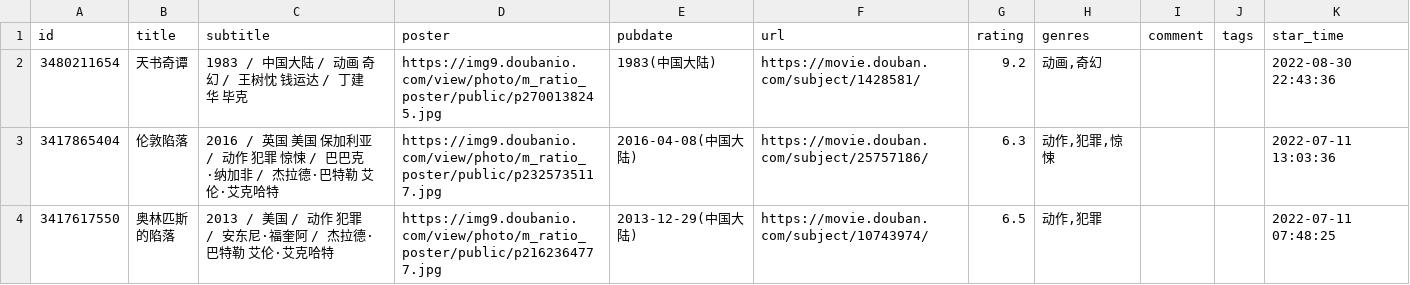
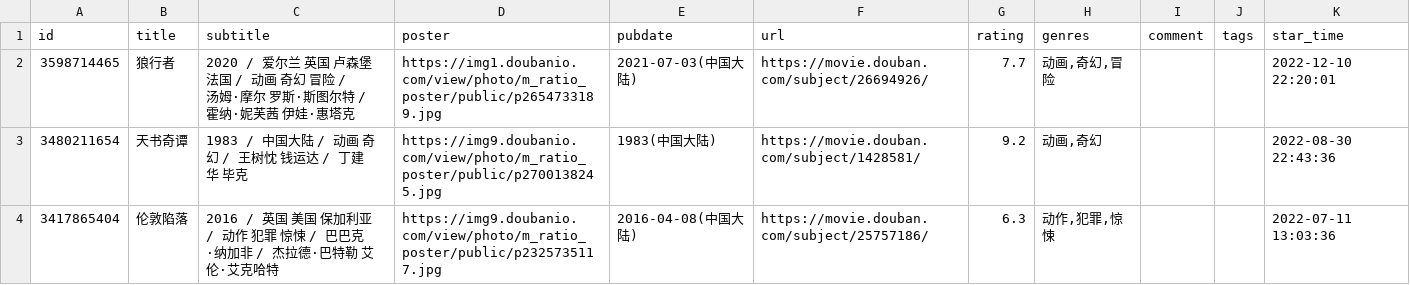
Before and after one commit to yylqing/douban-action, a CSV file: data/douban/movie.csv, drawn as a sheet; only a part is shown; the shorter side is filled out with more unchanged rows; the diff names each change by its address in the sheet, - before the commit and + after, or states it on an @@ line.

Commit message:
chore: update douban data

```diff
--- a/data/douban/movie.csv
+++ b/data/douban/movie.csv
+row 2: 3598714465 | 狼行者 | 2020 / 爱尔兰 英国 卢森堡 法国 / 动画 奇幻 冒险 / 汤姆·摩尔 罗斯·斯图尔特 / 霍纳·妮芙茜 伊娃·惠塔克 | https://img1.doubanio.com/view/photo/m_ratio_poster/public/p2654733189.jpg | 2021-07-03(中国大陆) | https://movie.douban.com/subject/26694926/ | 7.7 | 动画,奇幻,冒险 |  |  | 2022-12-10 22:20:01
```
